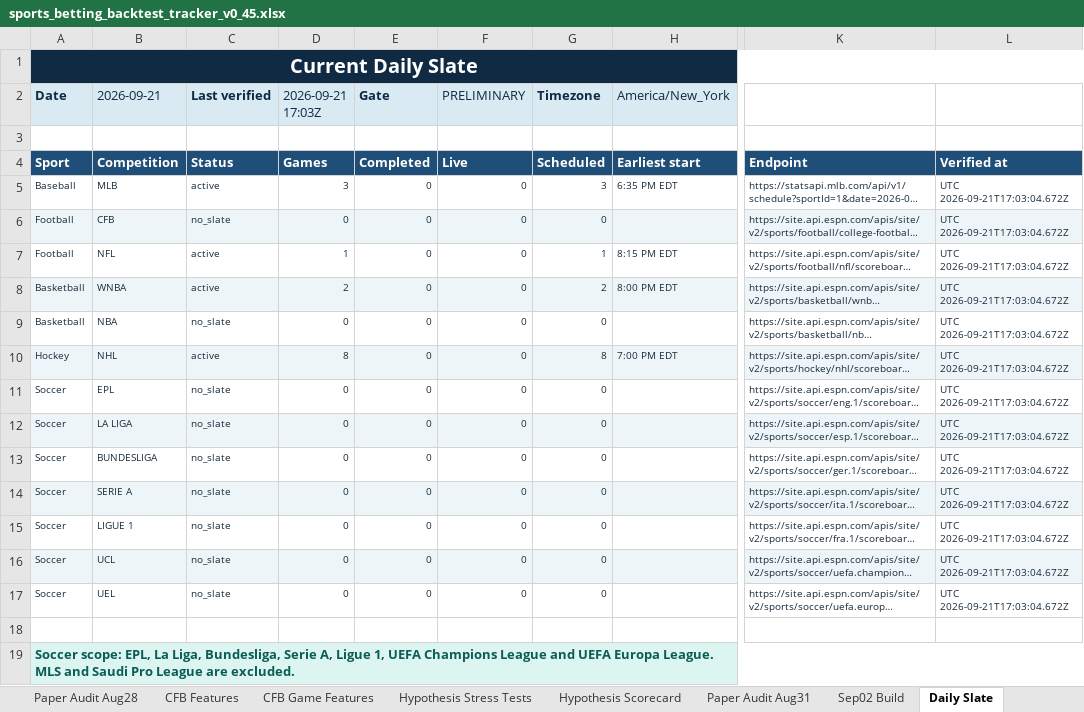
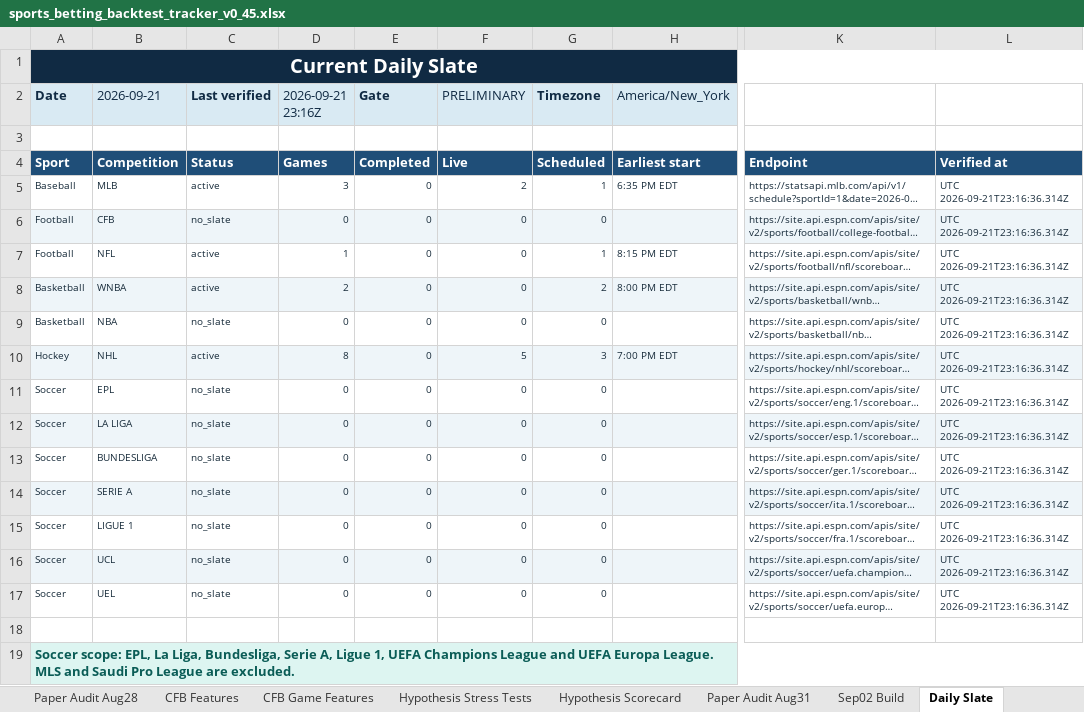
Before and after one commit to KevinKato27/SportsBetting, an Excel workbook: data/imports/sports_betting_backtest_tracker_v0_45.xlsx, sheet Daily Slate, drawn as a sheet; only a part is shown, gaps mark what is left out; long unchanged cells end in …; values as stored, in another font and other column widths than the file's, no borders; the diff names each change by its address in the sheet, - before the commit and + after, or states it on an @@ line.

```diff
--- a/data/imports/sports_betting_backtest_tracker_v0_45.xlsx (sheet Daily Slate)
+++ b/data/imports/sports_betting_backtest_tracker_v0_45.xlsx (sheet Daily Slate)
-D2: 2026-09-21 17:03Z
+D2: 2026-09-21 23:16Z
-F5 (PRELIMINARY): 0
+F5 (PRELIMINARY): 2
-G5 (Timezone): 3
+G5 (Timezone): 1
-L5:L17: UTC 2026-09-21T17:03:04.672Z
+L5:L17: UTC 2026-09-21T23:16:36.314Z
-F10 (PRELIMINARY): 0
+F10 (PRELIMINARY): 5
-G10 (Timezone): 8
+G10 (Timezone): 3
```
Also changed, not shown: 2 other files.
